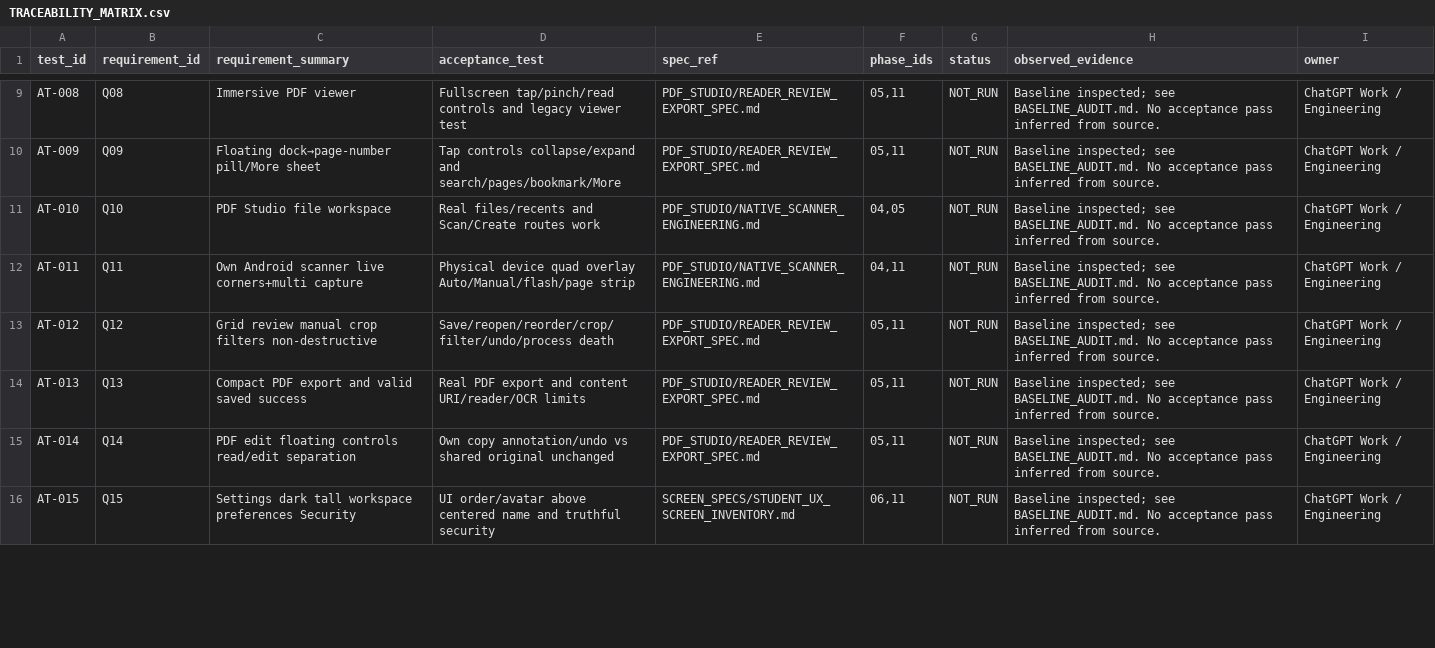
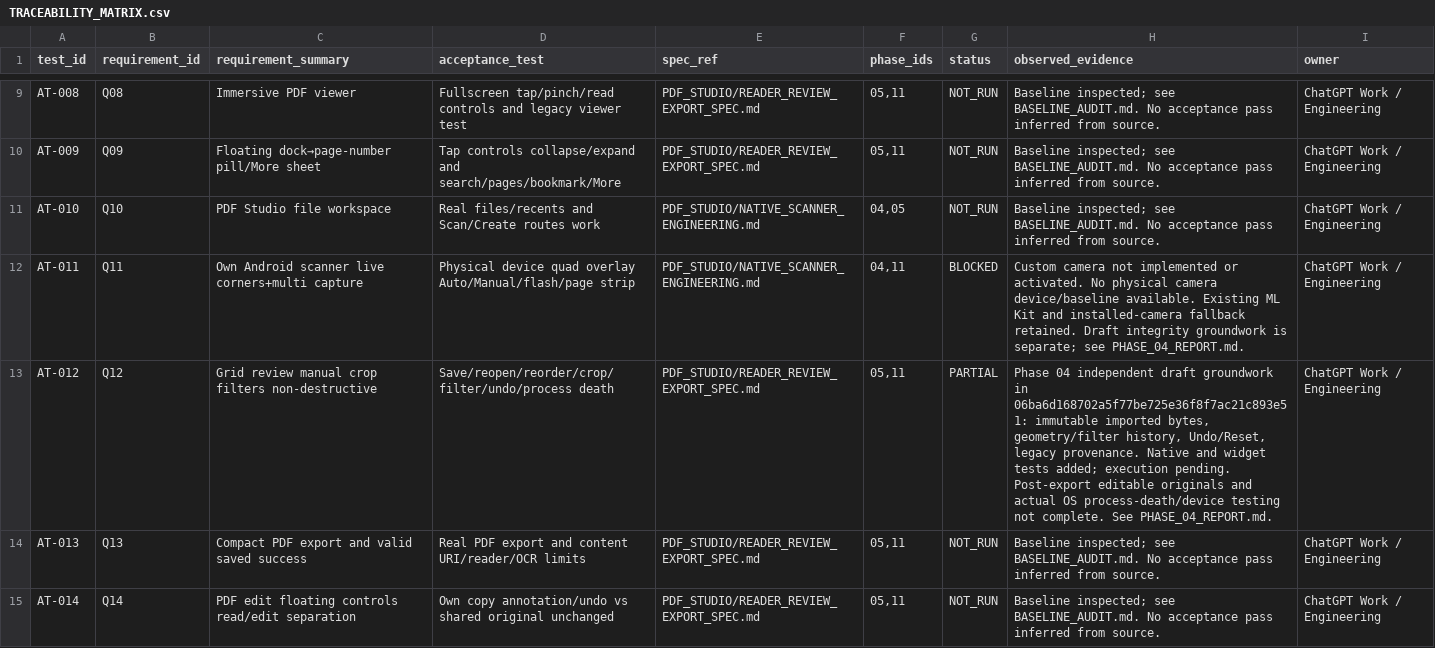
Before and after one commit to Horizon003/backup-hyzen-app, a CSV file: docs/handoff/TRACEABILITY_MATRIX.csv, drawn as a sheet; only a part is shown, gaps mark what is left out; the shorter side is filled out with more unchanged rows.

Commit message:
Guard native history actions and verify narrow-screen controls; record open phase gates

```diff
--- a/docs/handoff/TRACEABILITY_MATRIX.csv
+++ b/docs/handoff/TRACEABILITY_MATRIX.csv
@@ -11,4 +11,4 @@ AT-009,Q09,Floating dock→page-number pill/More sheet,Tap controls collapse/exp
 AT-010,Q10,PDF Studio file workspace,Real files/recents and Scan/Create routes work,PDF_STUDIO/NATIVE_SCANNER_ENGINEERING.md,"04,05",NOT_RUN,Baseline inspected; see BASELINE_AUDIT.md. No acceptance pass inferred from source.,ChatGPT Work / Engineering
-AT-011,Q11,Own Android scanner live corners+multi capture,Physical device quad overlay Auto/Manual/flash/page strip,PDF_STUDIO/NATIVE_SCANNER_ENGINEERING.md,"04,11",NOT_RUN,Baseline inspected; see BASELINE_AUDIT.md. No acceptance pass inferred from source.,ChatGPT Work / Engineering
-AT-012,Q12,Grid review manual crop filters non-destructive,Save/reopen/reorder/crop/filter/undo/process death,PDF_STUDIO/READER_REVIEW_EXPORT_SPEC.md,"05,11",NOT_RUN,Baseline inspected; see BASELINE_AUDIT.md. No acceptance pass inferred from source.,ChatGPT Work / Engineering
+AT-011,Q11,Own Android scanner live corners+multi capture,Physical device quad overlay Auto/Manual/flash/page strip,PDF_STUDIO/NATIVE_SCANNER_ENGINEERING.md,"04,11",BLOCKED,Custom camera not implemented or activated. No physical camera device/baseline available. Existing ML Kit and installed-camera fallback retained. Draft integrity groundwork is separate; see PHASE_04_REPORT.md.,ChatGPT Work / Engineering
+AT-012,Q12,Grid review manual crop filters non-destructive,Save/reopen/reorder/crop/filter/undo/process death,PDF_STUDIO/READER_REVIEW_EXPORT_SPEC.md,"05,11",PARTIAL,"Phase 04 independent draft groundwork in 06ba6d168702a5f77be725e36f8f7ac21c893e51: immutable imported bytes, geometry/filter history, Undo/Reset, legacy provenance. Native and widget tests added; execution pending. Post-export editable originals and actual OS process-death/device testing not complete. See PHASE_04_REPORT.md.",ChatGPT Work / Engineering
 AT-013,Q13,Compact PDF export and valid saved success,Real PDF export and content URI/reader/OCR limits,PDF_STUDIO/READER_REVIEW_EXPORT_SPEC.md,"05,11",NOT_RUN,Baseline inspected; see BASELINE_AUDIT.md. No acceptance pass inferred from source.,ChatGPT Work / Engineering
```
Also changed, not shown: 3 other files.
